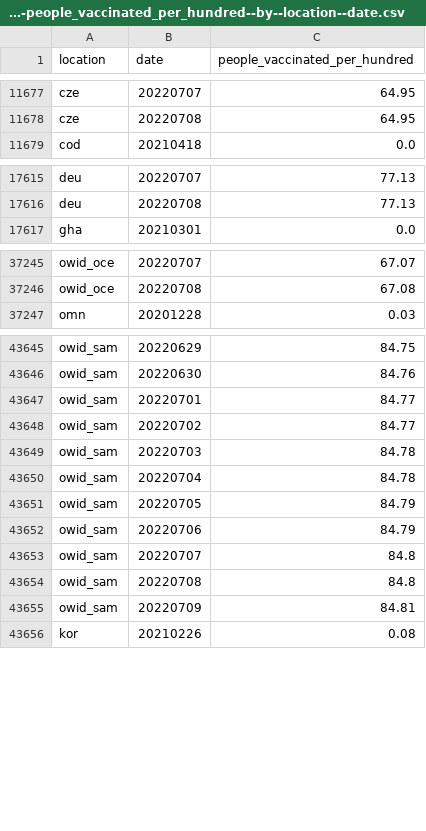
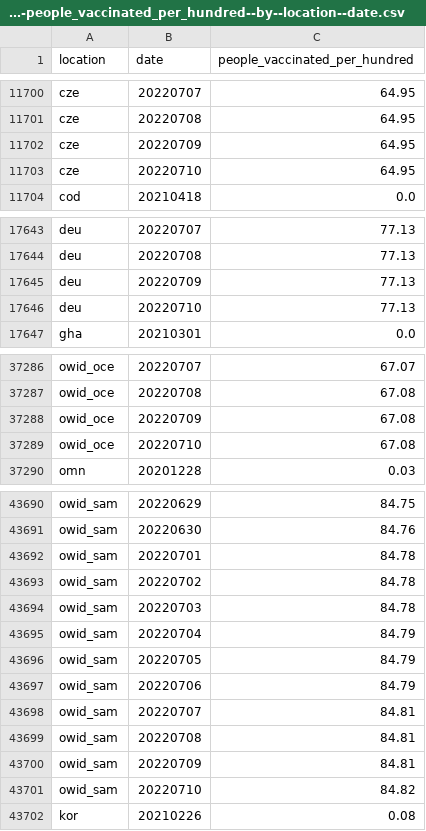
Before and after one commit to open-numbers/ddf--owid--covid_19, a CSV file: ddf--datapoints--people_vaccinated_per_hundred--by--location--date.csv, drawn as a sheet; only a part is shown, gaps mark what is left out; the diff covers the shown part only.

```diff
--- a/ddf--datapoints--people_vaccinated_per_hundred--by--location--date.csv
+++ b/ddf--datapoints--people_vaccinated_per_hundred--by--location--date.csv
@@ -11678,2 +11701,4 @@ cze,20220707,64.95
 cze,20220708,64.95
+cze,20220709,64.95
+cze,20220710,64.95
 cod,20210418,0.0
@@ -17616,2 +17644,4 @@ deu,20220707,77.13
 deu,20220708,77.13
+deu,20220709,77.13
+deu,20220710,77.13
 gha,20210301,0.0
@@ -37246,2 +37287,4 @@ owid_oce,20220707,67.07
 owid_oce,20220708,67.08
+owid_oce,20220709,67.08
+owid_oce,20220710,67.08
 omn,20201228,0.03
@@ -43646,11 +43691,12 @@ owid_sam,20220629,84.75
 owid_sam,20220630,84.76
-owid_sam,20220701,84.77
-owid_sam,20220702,84.77
+owid_sam,20220701,84.78
+owid_sam,20220702,84.78
 owid_sam,20220703,84.78
-owid_sam,20220704,84.78
+owid_sam,20220704,84.79
 owid_sam,20220705,84.79
 owid_sam,20220706,84.79
-owid_sam,20220707,84.8
-owid_sam,20220708,84.8
+owid_sam,20220707,84.81
+owid_sam,20220708,84.81
 owid_sam,20220709,84.81
+owid_sam,20220710,84.82
 kor,20210226,0.08
```
Also changed, not shown: 47 added rows and 31 edited cells elsewhere in this file, ddf--datapoints--icu_patients_per_million--by--location--date.csv, ddf--datapoints--new_vaccinations--by--location--date.csv, 46 other files.
